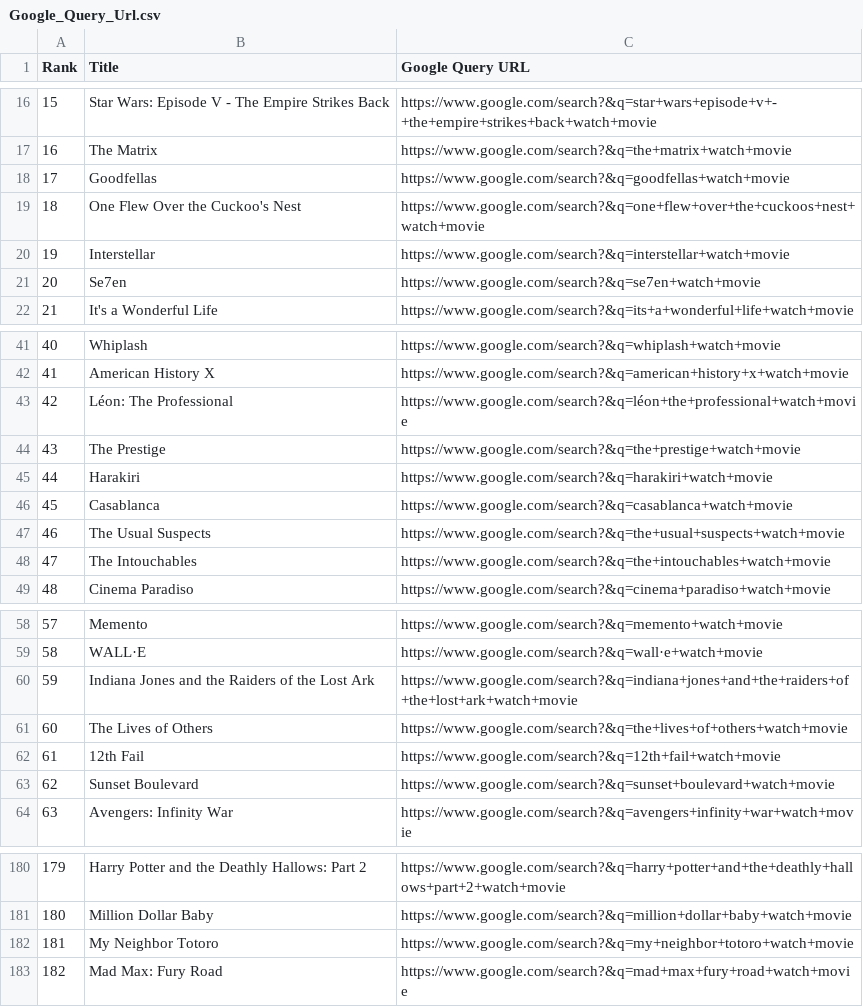
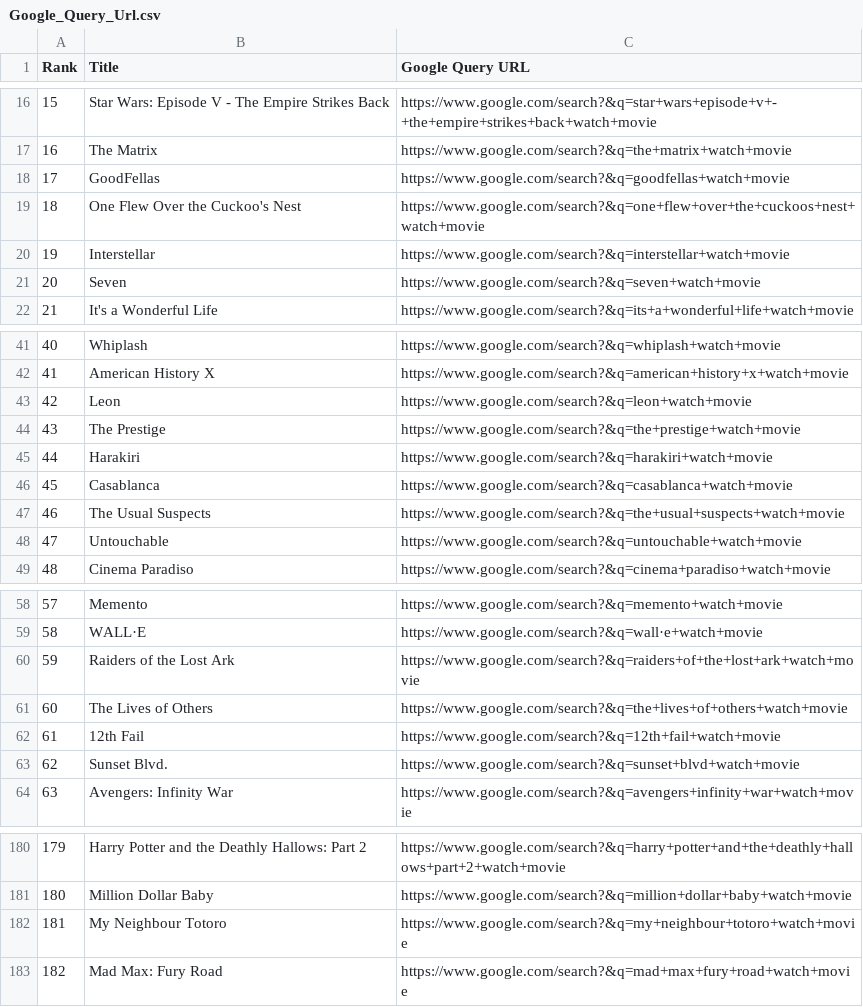
Before and after one commit to johanpramudito/ETL-Melodi, a CSV file: Output/IMDb/Google_Query_Url.csv, drawn as a sheet; only a part is shown, gaps mark what is left out; the diff covers the shown part only.

```diff
--- a/Output/IMDb/Google_Query_Url.csv
+++ b/Output/IMDb/Google_Query_Url.csv
@@ -17,6 +17,6 @@ Rank,Title,Google Query URL
 16,The Matrix,https://www.google.com/search?&q=the+matrix+watch+movie
-17,Goodfellas,https://www.google.com/search?&q=goodfellas+watch+movie
+17,GoodFellas,https://www.google.com/search?&q=goodfellas+watch+movie
 18,One Flew Over the Cuckoo's Nest,https://www.google.com/search?&q=one+flew+over+the+cuckoos+nest+watch+movie
 19,Interstellar,https://www.google.com/search?&q=interstellar+watch+movie
-20,Se7en,https://www.google.com/search?&q=se7en+watch+movie
+20,Seven,https://www.google.com/search?&q=seven+watch+movie
 21,It's a Wonderful Life,https://www.google.com/search?&q=its+a+wonderful+life+watch+movie
@@ -42,3 +42,3 @@ Rank,Title,Google Query URL
 41,American History X,https://www.google.com/search?&q=american+history+x+watch+movie
-42,Léon: The Professional,https://www.google.com/search?&q=léon+the+professional+watch+movie
+42,Leon,https://www.google.com/search?&q=leon+watch+movie
 43,The Prestige,https://www.google.com/search?&q=the+prestige+watch+movie
@@ -47,3 +47,3 @@ Rank,Title,Google Query URL
 46,The Usual Suspects,https://www.google.com/search?&q=the+usual+suspects+watch+movie
-47,The Intouchables,https://www.google.com/search?&q=the+intouchables+watch+movie
+47,Untouchable,https://www.google.com/search?&q=untouchable+watch+movie
 48,Cinema Paradiso,https://www.google.com/search?&q=cinema+paradiso+watch+movie
@@ -59,6 +59,6 @@ Rank,Title,Google Query URL
 58,WALL·E,https://www.google.com/search?&q=wall·e+watch+movie
-59,Indiana Jones and the Raiders of the Lost Ark,https://www.google.com/search?&q=indiana+jones+and+the+raiders+of+the+lost+ark+watch+movie
+59,Raiders of the Lost Ark,https://www.google.com/search?&q=raiders+of+the+lost+ark+watch+movie
 60,The Lives of Others,https://www.google.com/search?&q=the+lives+of+others+watch+movie
 61,12th Fail,https://www.google.com/search?&q=12th+fail+watch+movie
-62,Sunset Boulevard,https://www.google.com/search?&q=sunset+boulevard+watch+movie
+62,Sunset Blvd.,https://www.google.com/search?&q=sunset+blvd+watch+movie
 63,Avengers: Infinity War,https://www.google.com/search?&q=avengers+infinity+war+watch+movie
@@ -181,3 +181,3 @@ Rank,Title,Google Query URL
 180,Million Dollar Baby,https://www.google.com/search?&q=million+dollar+baby+watch+movie
-181,My Neighbor Totoro,https://www.google.com/search?&q=my+neighbor+totoro+watch+movie
+181,My Neighbour Totoro,https://www.google.com/search?&q=my+neighbour+totoro+watch+movie
 182,Mad Max: Fury Road,https://www.google.com/search?&q=mad+max+fury+road+watch+movie
```
Also changed, not shown: 5 edited cells elsewhere in this file, Output/IMDb/Google_Checkpoints/Google_Scraping_checkpoint_100.csv, Output/IMDb/Google_Checkpoints/Google_Scraping_checkpoint_150.csv, 6 other files.
